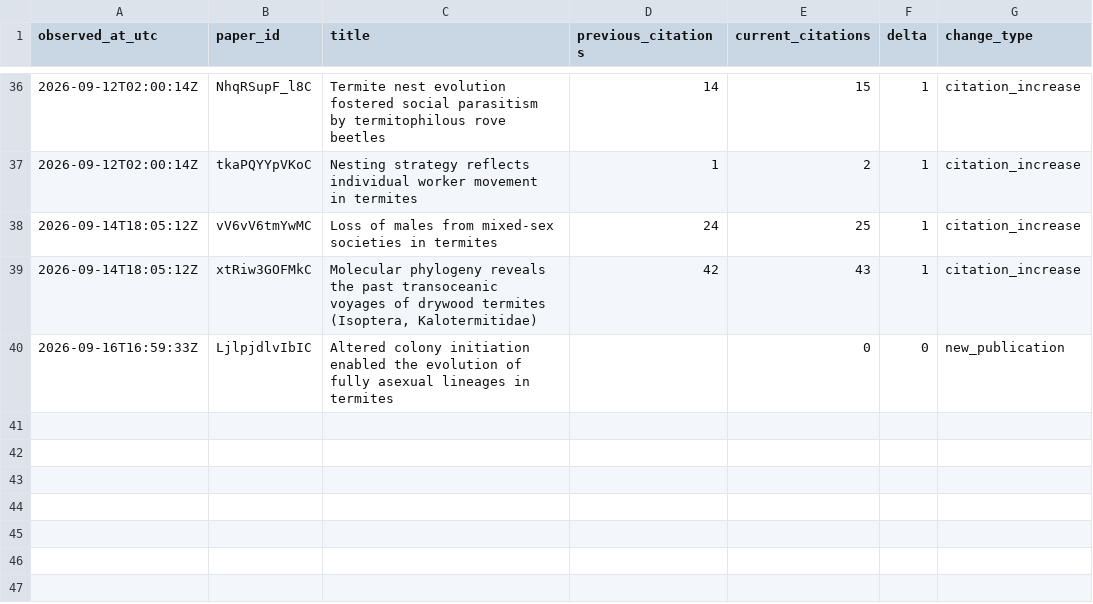
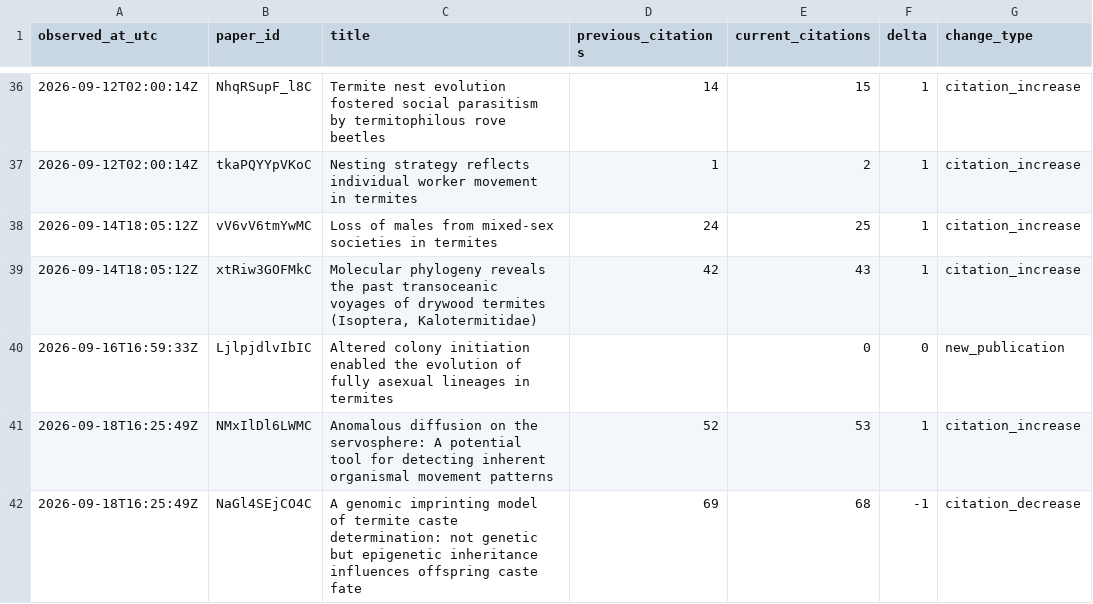
Before and after one commit to nobuaki-mzmt/scholar-history, a CSV file: data/changes.csv, drawn as a sheet; only a part is shown, gaps mark what is left out; the diff names each change by its address in the sheet, - before the commit and + after, or states it on an @@ line.

```diff
--- a/data/changes.csv
+++ b/data/changes.csv
+row 41: 2026-09-18T16:25:49Z | NMxIlDl6LWMC | Anomalous diffusion on the servosphere: A potential tool for detecting inherent organismal movement patterns | 52 | 53 | 1 | citation_increase
+row 42: 2026-09-18T16:25:49Z | NaGl4SEjCO4C | A genomic imprinting model of termite caste determination: not genetic but epigenetic inheritance influences offspring caste fate | 69 | 68 | -1 | citation_decrease
```
Also changed, not shown: data/metrics.csv, reports/forecast_models.csv, 7 other files.
